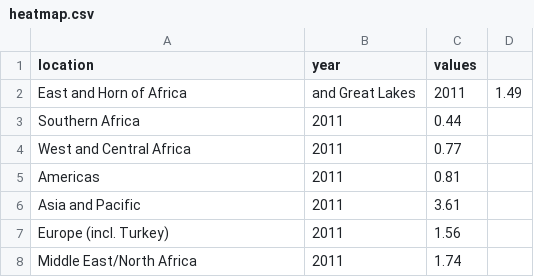
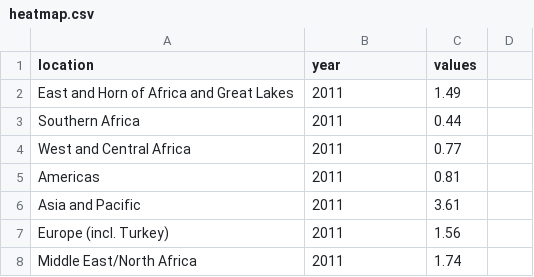
Before and after one commit to GDS-ODSSS/unhcr-dataviz-platform, a CSV file: data/correlation/heatmap.csv, drawn as a sheet; only a part is shown.

Commit message:
update heatmap dataset

```diff
--- a/data/correlation/heatmap.csv
+++ b/data/correlation/heatmap.csv
@@ -1,3 +1,3 @@
 location,year,values
-East and Horn of Africa, and Great Lakes,2011,1.49
+East and Horn of Africa and Great Lakes,2011,1.49
 Southern Africa,2011,0.44
```
